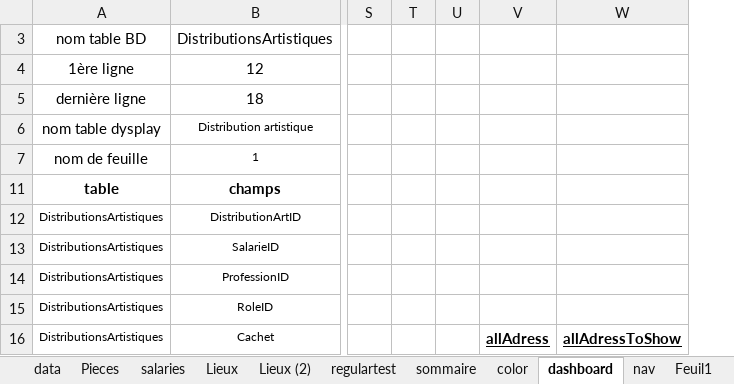
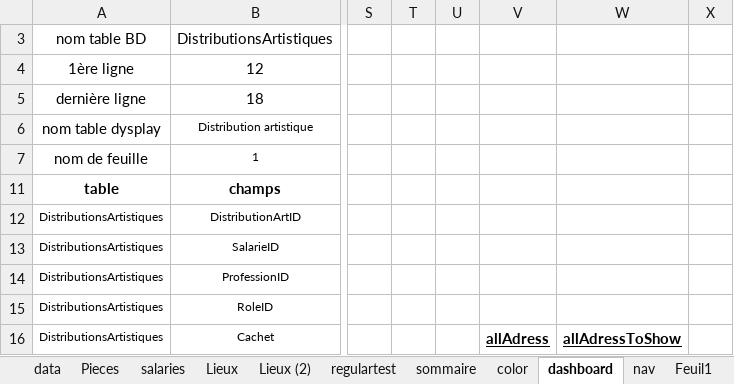
Before and after one commit to NicolasBordes/projets-vba, an Excel workbook: essai.xlsm, sheet dashboard, drawn as a sheet; only a part is shown, gaps mark what is left out; values as stored, in another font and other column widths than the file's, no borders; the diff names each change by its address in the sheet, - before the commit and + after, or states it on an @@ line.

```diff
--- a/essai.xlsm (sheet dashboard)
+++ b/essai.xlsm (sheet dashboard)
+column X, empty
```
Also changed, not shown: sheet nav, charts or pictures.
